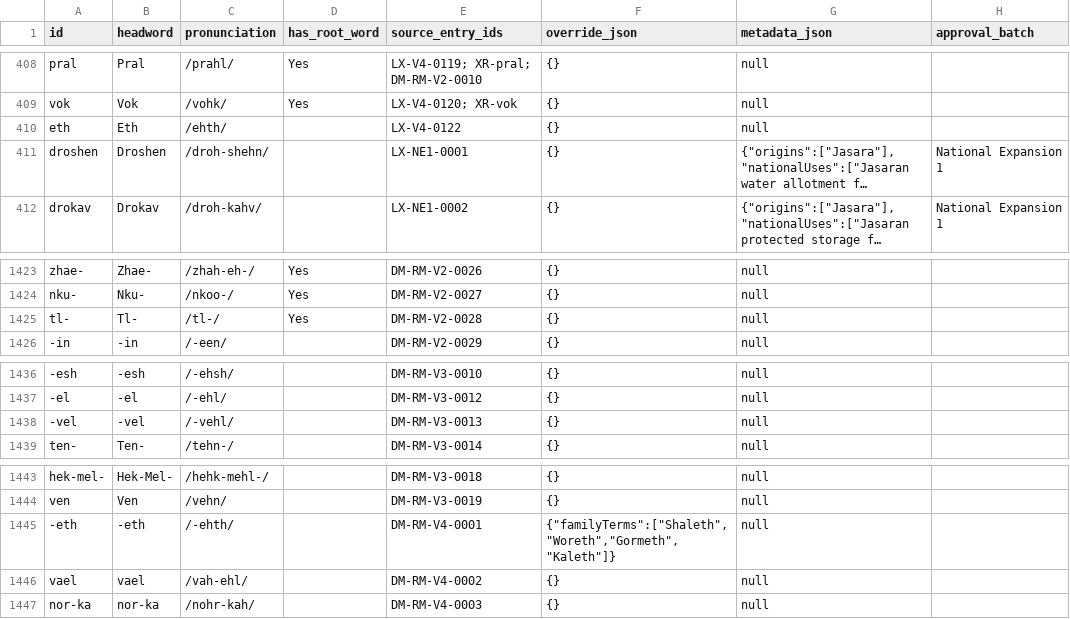
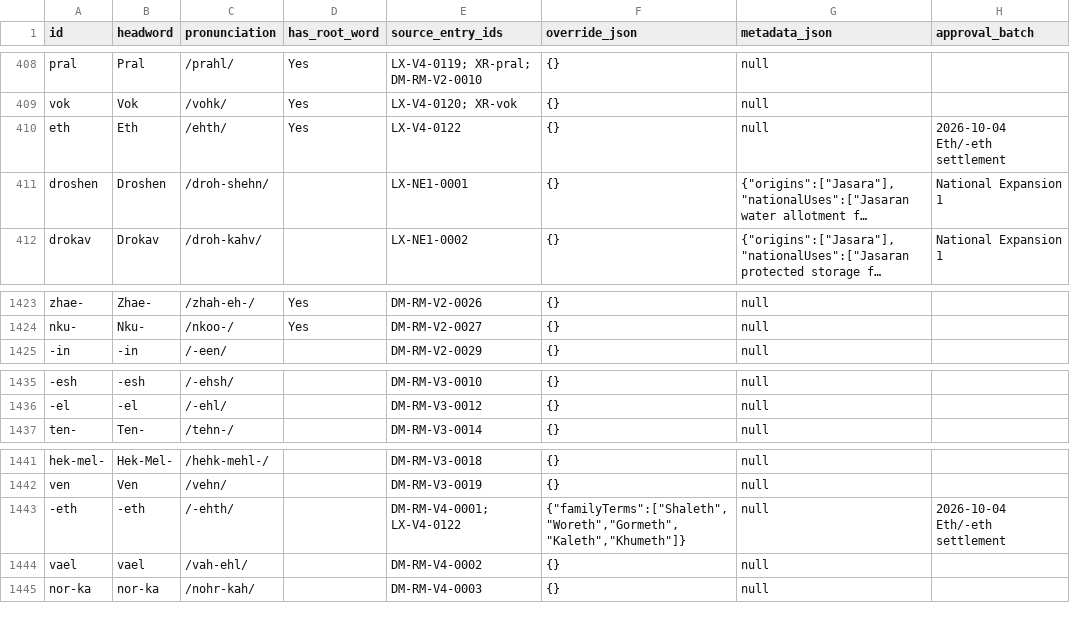
Before and after one commit to artistbaron-cmyk/celan-database, a CSV file: dictionary/app_data/dictionary_entries.csv, drawn as a sheet; only a part is shown, gaps mark what is left out; long unchanged cells end in …; removed rows and columns are numbered as before the commit, all else as after; the diff names each change by its address in the sheet, - before the commit and + after, or states it on an @@ line.

```diff
--- a/dictionary/app_data/dictionary_entries.csv
+++ b/dictionary/app_data/dictionary_entries.csv
-D410 (has_root_word): (empty)
+D410 (has_root_word): Yes
-H410 (approval_batch): (empty)
+H410 (approval_batch): 2026-10-04 Eth/-eth settlement
-row 1425: tl- | Tl- | /tl-/ | Yes | DM-RM-V2-0028 | {} | null
-row 1438: -vel | -vel | /-vehl/ |  | DM-RM-V3-0013 | {} | null
-E1443 (source_entry_ids): DM-RM-V4-0001
+E1443 (source_entry_ids): DM-RM-V4-0001; LX-V4-0122
-F1443 (override_json): {"familyTerms":["Shaleth","Woreth","Gormeth","Kaleth"]}
+F1443 (override_json): {"familyTerms":["Shaleth","Woreth","Gormeth","Kaleth","Khumeth"]}
-H1443 (approval_batch): (empty)
+H1443 (approval_batch): 2026-10-04 Eth/-eth settlement
```
Also changed, not shown: dictionary/app_data/dictionary_senses.csv, dictionary/exports/dictionary_entries.csv, 25 other files.
